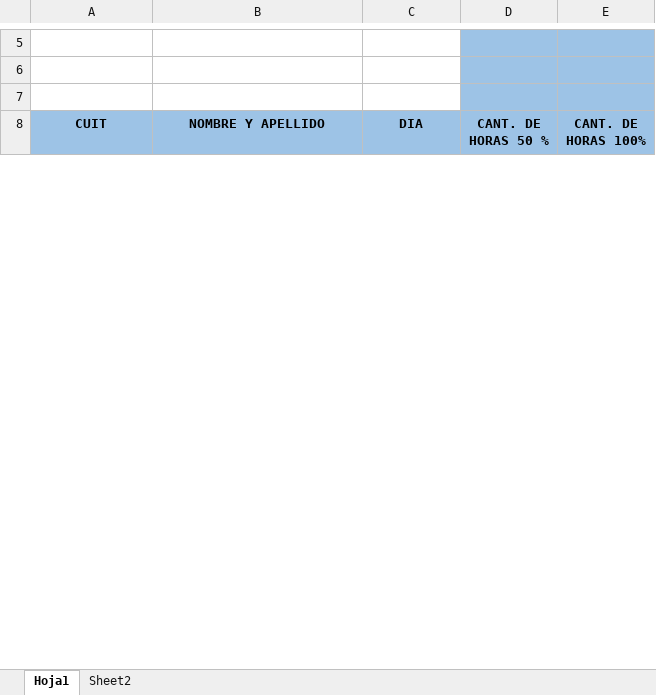
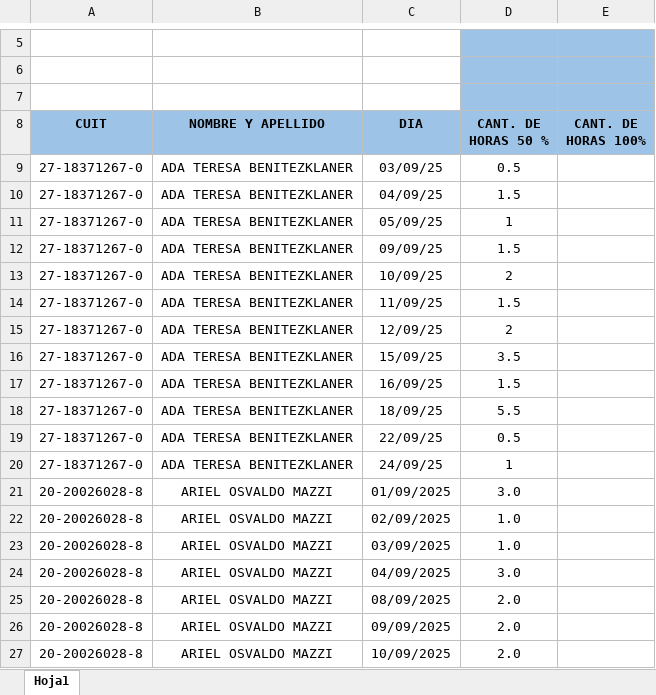
Before and after one commit to hidr4lisk/conceptos, an Excel workbook: trabajo/HORAS EXTRA/SEPTIEMBRE/PLANILLA HORAS EXTRA - GEPYC - SEPTIEMBRE - 2025.xlsx, sheet Hoja1, drawn as a sheet; only a part is shown, gaps mark what is left out; values as stored, in another font and other column widths than the file's, no borders; the diff covers the shown part only; the diff names each change by its address in the sheet, - before the commit and + after, or states it on an @@ line.

Commit message:
Salieron HorasExtra

```diff
--- a/trabajo/HORAS EXTRA/SEPTIEMBRE/PLANILLA HORAS EXTRA - GEPYC - SEPTIEMBRE - 2025.xlsx (sheet Hoja1)
+++ b/trabajo/HORAS EXTRA/SEPTIEMBRE/PLANILLA HORAS EXTRA - GEPYC - SEPTIEMBRE - 2025.xlsx (sheet Hoja1)
-sheet tab: Sheet2
+row 9: 27-18371267-0 | ADA TERESA BENITEZKLANER | 03/09/25 | 0.5
+row 10: 27-18371267-0 | ADA TERESA BENITEZKLANER | 04/09/25 | 1.5
+row 11: 27-18371267-0 | ADA TERESA BENITEZKLANER | 05/09/25 | 1
+row 12: 27-18371267-0 | ADA TERESA BENITEZKLANER | 09/09/25 | 1.5
+row 13: 27-18371267-0 | ADA TERESA BENITEZKLANER | 10/09/25 | 2
+row 14: 27-18371267-0 | ADA TERESA BENITEZKLANER | 11/09/25 | 1.5
+row 15: 27-18371267-0 | ADA TERESA BENITEZKLANER | 12/09/25 | 2
+row 16: 27-18371267-0 | ADA TERESA BENITEZKLANER | 15/09/25 | 3.5
+row 17: 27-18371267-0 | ADA TERESA BENITEZKLANER | 16/09/25 | 1.5
+row 18: 27-18371267-0 | ADA TERESA BENITEZKLANER | 18/09/25 | 5.5
+row 19: 27-18371267-0 | ADA TERESA BENITEZKLANER | 22/09/25 | 0.5
+row 20: 27-18371267-0 | ADA TERESA BENITEZKLANER | 24/09/25 | 1
+row 21: 20-20026028-8 | ARIEL OSVALDO MAZZI | 01/09/2025 | 3.0
+row 22: 20-20026028-8 | ARIEL OSVALDO MAZZI | 02/09/2025 | 1.0
+row 23: 20-20026028-8 | ARIEL OSVALDO MAZZI | 03/09/2025 | 1.0
+row 24: 20-20026028-8 | ARIEL OSVALDO MAZZI | 04/09/2025 | 3.0
+row 25: 20-20026028-8 | ARIEL OSVALDO MAZZI | 08/09/2025 | 2.0
+row 26: 20-20026028-8 | ARIEL OSVALDO MAZZI | 09/09/2025 | 2.0
+row 27: 20-20026028-8 | ARIEL OSVALDO MAZZI | 10/09/2025 | 2.0
```
Also changed, not shown: 166 added rows and 2 edited cells elsewhere in this sheet, charts or pictures, 2 other files.
